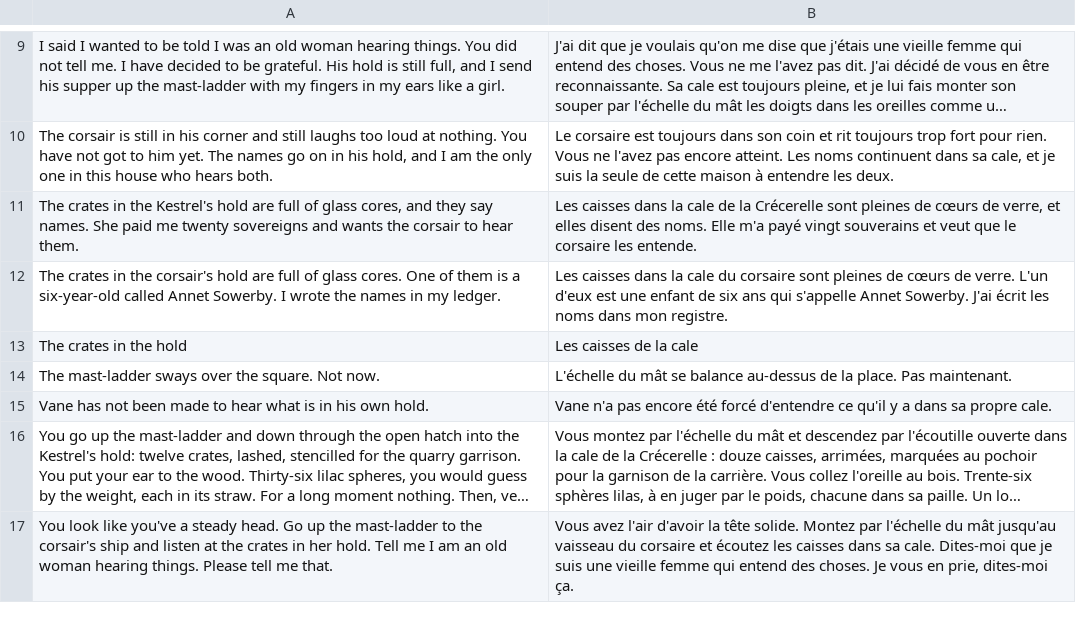
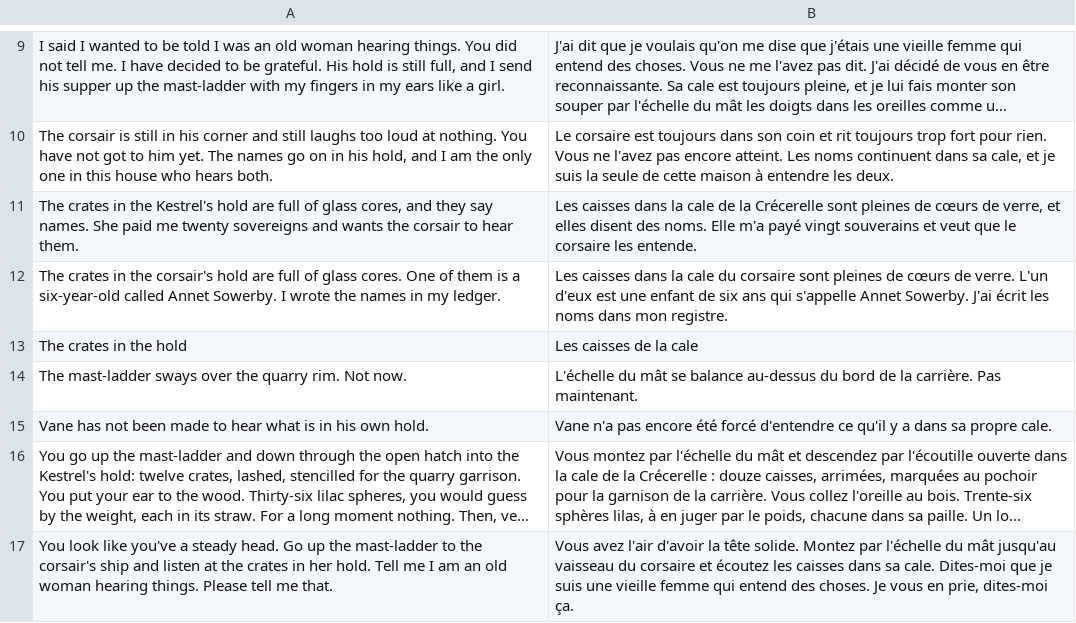
Before and after one commit to dribblejerp-KlunkDunker/echoes-of-the-shattered-octave, a TSV file: tools/i18n/p33-crates.tsv, drawn as a sheet; only a part is shown, gaps mark what is left out; long unchanged cells end in ….

```diff
--- a/tools/i18n/p33-crates.tsv
+++ b/tools/i18n/p33-crates.tsv
@@ -13,3 +13,3 @@ The crates in the corsair's hold are full of glass cores. One of them is a six-y
 The crates in the hold	Les caisses de la cale
-The mast-ladder sways over the square. Not now.	L'échelle du mât se balance au-dessus de la place. Pas maintenant.
+The mast-ladder sways over the quarry rim. Not now.	L'échelle du mât se balance au-dessus du bord de la carrière. Pas maintenant.
 Vane has not been made to hear what is in his own hold.	Vane n'a pas encore été forcé d'entendre ce qu'il y a dans sa propre cale.
```
Also changed, not shown: tools/i18n/p20-horizon.tsv, tools/i18n/p43-rite.tsv.
